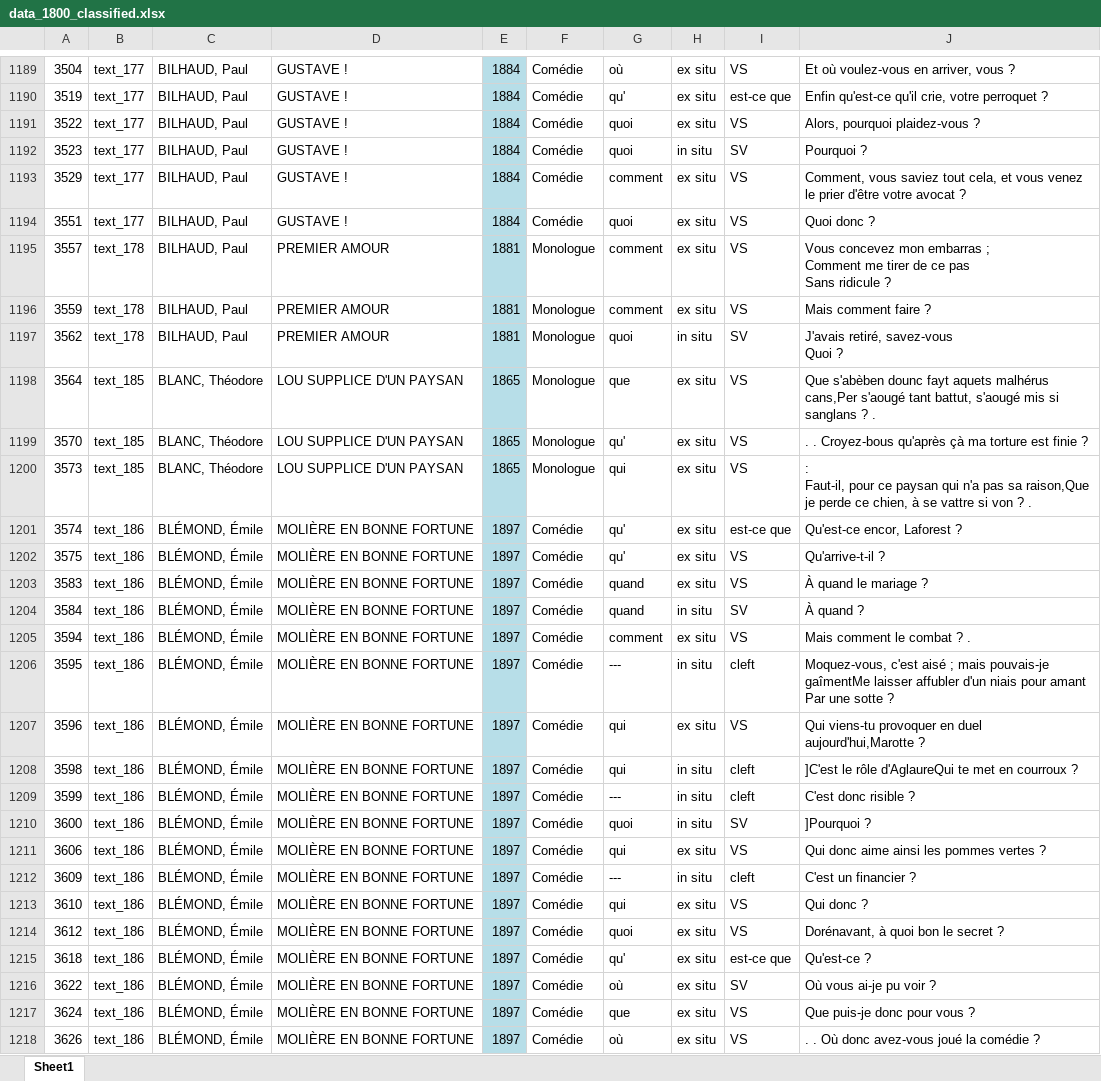
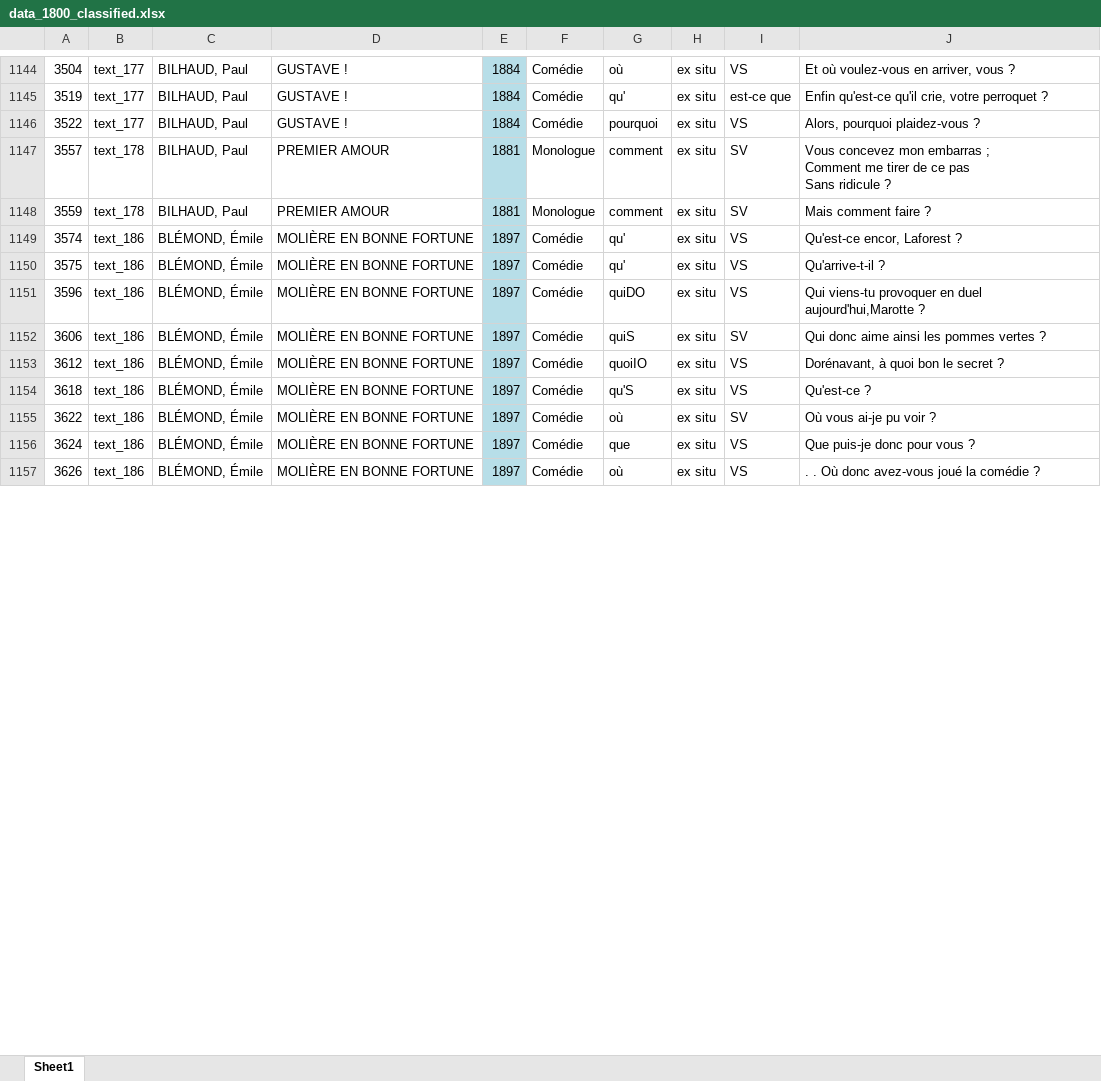
Before and after one commit to CaterinaBi/parameters-corpus-work, an Excel workbook: data/theatre/sorted/1800/classified/data_1800_classified.xlsx, sheet Sheet1, drawn as a sheet; only a part is shown, gaps mark what is left out; values as stored, in another font and other column widths than the file's, no borders; removed rows and columns are numbered as before the commit, all else as after; ↵ is a line break in a cell; the diff covers the shown part only; the diff names each change by its address in the sheet, - before the commit and + after, or states it on an @@ line.

Commit message:
Modifies automatic classification

```diff
--- a/data/theatre/sorted/1800/classified/data_1800_classified.xlsx (sheet Sheet1)
+++ b/data/theatre/sorted/1800/classified/data_1800_classified.xlsx (sheet Sheet1)
-G1146: quoi
+G1146: pourquoi
-row 1192: 3523 | text_177 | BILHAUD, Paul | GUSTAVE ! | 1884 | Comédie | quoi | in situ | SV | Pourquoi ?
-row 1193: 3529 | text_177 | BILHAUD, Paul | GUSTAVE ! | 1884 | Comédie | comment | ex situ | VS | Comment, vous saviez tout cela, et vous venez le prier d'être votre avocat ?
-row 1194: 3551 | text_177 | BILHAUD, Paul | GUSTAVE ! | 1884 | Comédie | quoi | ex situ | VS | Quoi donc ?
-I1147:I1148: VS
+I1147:I1148: SV
-row 1197: 3562 | text_178 | BILHAUD, Paul | PREMIER AMOUR | 1881 | Monologue | quoi | in situ | SV | J'avais retiré, savez-vous ↵ Quoi ?
-row 1198: 3564 | text_185 | BLANC, Théodore | LOU SUPPLICE D'UN PAYSAN | 1865 | Monologue | que | ex situ | VS | Que s'abèben dounc fayt aquets malhérus cans,Per s'aougé tant battut, s'aougé mis si sanglans ? .
-row 1199: 3570 | text_185 | BLANC, Théodore | LOU SUPPLICE D'UN PAYSAN | 1865 | Monologue | qu' | ex situ | VS | . . Croyez-bous qu'après çà ma torture est finie ?
-row 1200: 3573 | text_185 | BLANC, Théodore | LOU SUPPLICE D'UN PAYSAN | 1865 | Monologue | qui | ex situ | VS | : ↵ Faut-il, pour ce paysan qui n'a pas sa raison,Que je perde ce chien, à se vattre si von ? .
-I1149: est-ce que
+I1149: VS
-row 1203: 3583 | text_186 | BLÉMOND, Émile | MOLIÈRE EN BONNE FORTUNE | 1897 | Comédie | quand | ex situ | VS | À quand le mariage ?
-row 1204: 3584 | text_186 | BLÉMOND, Émile | MOLIÈRE EN BONNE FORTUNE | 1897 | Comédie | quand | in situ | SV | À quand ?
-row 1205: 3594 | text_186 | BLÉMOND, Émile | MOLIÈRE EN BONNE FORTUNE | 1897 | Comédie | comment | ex situ | VS | Mais comment le combat ? .
-row 1206: 3595 | text_186 | BLÉMOND, Émile | MOLIÈRE EN BONNE FORTUNE | 1897 | Comédie | --- | in situ | cleft | Moquez-vous, c'est aisé ; mais pouvais-je gaîmentMe laisser affubler d'un niais pour amant ↵ Par une sotte ?
-G1151: qui
+G1151: quiDO
-row 1208: 3598 | text_186 | BLÉMOND, Émile | MOLIÈRE EN BONNE FORTUNE | 1897 | Comédie | qui | in situ | cleft | ]C'est le rôle d'AglaureQui te met en courroux ?
-row 1209: 3599 | text_186 | BLÉMOND, Émile | MOLIÈRE EN BONNE FORTUNE | 1897 | Comédie | --- | in situ | cleft | C'est donc risible ?
-row 1210: 3600 | text_186 | BLÉMOND, Émile | MOLIÈRE EN BONNE FORTUNE | 1897 | Comédie | quoi | in situ | SV | ]Pourquoi ?
-G1152: qui
+G1152: quiS
-I1152: VS
+I1152: SV
-row 1212: 3609 | text_186 | BLÉMOND, Émile | MOLIÈRE EN BONNE FORTUNE | 1897 | Comédie | --- | in situ | cleft | C'est un financier ?
-row 1213: 3610 | text_186 | BLÉMOND, Émile | MOLIÈRE EN BONNE FORTUNE | 1897 | Comédie | qui | ex situ | VS | Qui donc ?
-G1153: quoi
+G1153: quoiIO
-G1154: qu'
+G1154: qu'S
-I1154: est-ce que
+I1154: VS
```
Also changed, not shown: 105 removed rows, 187 edited cells and cell formats elsewhere in this sheet.
